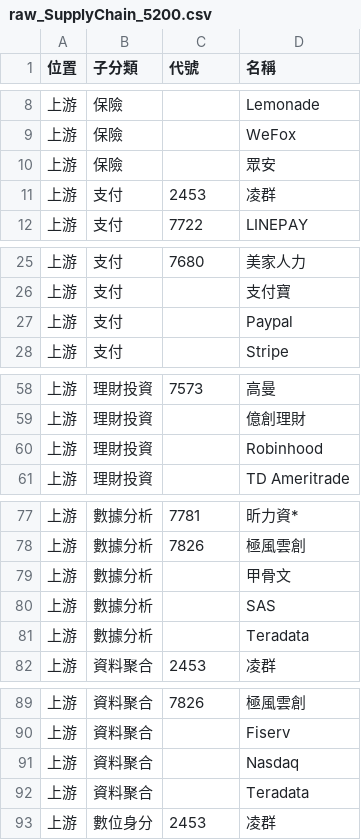
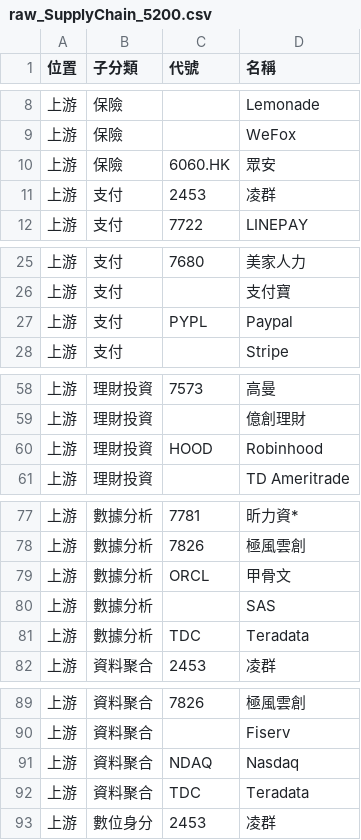
Before and after one commit to wenchiehlee-investment/ic.tpex.org.tw, a CSV file: data/raw_SupplyChain_5200.csv, drawn as a sheet; only a part is shown, gaps mark what is left out; the diff covers the shown part only.

```diff
--- a/data/raw_SupplyChain_5200.csv
+++ b/data/raw_SupplyChain_5200.csv
@@ -9,3 +9,3 @@
 上游,保險,,WeFox
-上游,保險,,眾安
+上游,保險,6060.HK,眾安
 上游,支付,2453,凌群
@@ -26,3 +26,3 @@
 上游,支付,,支付寶
-上游,支付,,Paypal
+上游,支付,PYPL,Paypal
 上游,支付,,Stripe
@@ -59,3 +59,3 @@
 上游,理財投資,,億創理財
-上游,理財投資,,Robinhood
+上游,理財投資,HOOD,Robinhood
 上游,理財投資,,TD Ameritrade
@@ -78,5 +78,5 @@
 上游,數據分析,7826,極風雲創
-上游,數據分析,,甲骨文
+上游,數據分析,ORCL,甲骨文
 上游,數據分析,,SAS
-上游,數據分析,,Teradata
+上游,數據分析,TDC,Teradata
 上游,資料聚合,2453,凌群
@@ -90,4 +90,4 @@
 上游,資料聚合,,Fiserv
-上游,資料聚合,,Nasdaq
-上游,資料聚合,,Teradata
+上游,資料聚合,NDAQ,Nasdaq
+上游,資料聚合,TDC,Teradata
 上游,數位身分,2453,凌群
```
Also changed, not shown: 1 edited cell elsewhere in this file, data/raw_SupplyChainMap.csv, data/raw_SupplyChain_5800.csv, 15 other files.
